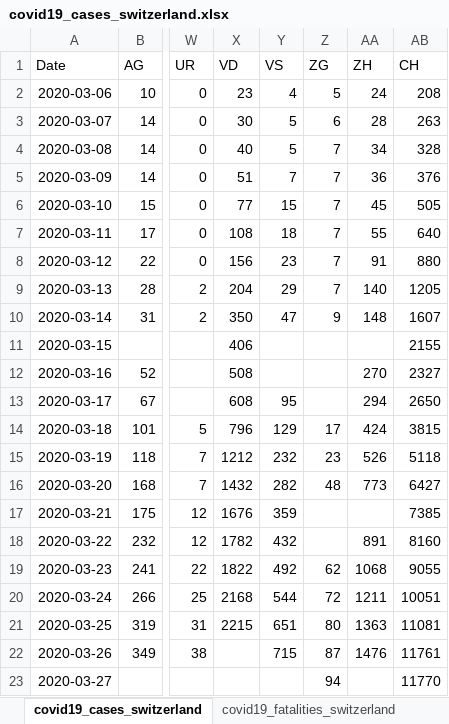
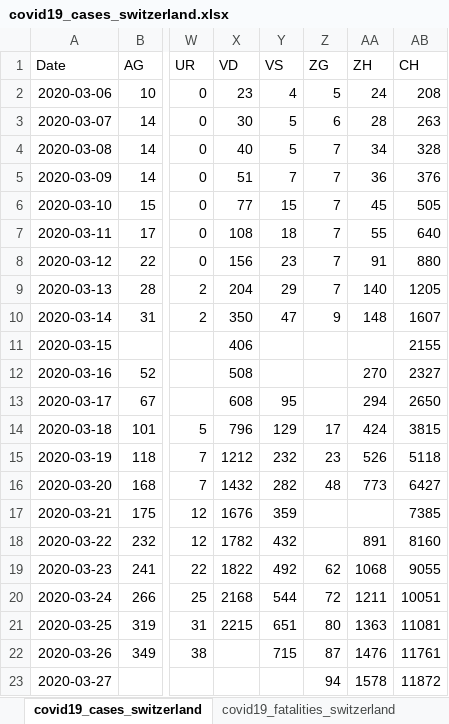
Before and after one commit to stat1x/covid19-cases-switzerland, an Excel workbook: covid19_cases_switzerland.xlsx, sheet covid19_cases_switzerland, drawn as a sheet; only a part is shown, gaps mark what is left out; values as stored, in another font and other column widths than the file's, no borders; the diff names each change by its address in the sheet, - before the commit and + after, or states it on an @@ line.

```diff
--- a/covid19_cases_switzerland.xlsx (sheet covid19_cases_switzerland)
+++ b/covid19_cases_switzerland.xlsx (sheet covid19_cases_switzerland)
-AA23 (ZH): (empty)
+AA23 (ZH): 1578
-AB23 (CH): 11770
+AB23 (CH): 11872
```
Also changed, not shown: sheet covid19_fatalities_switzerland, 4 other files.
